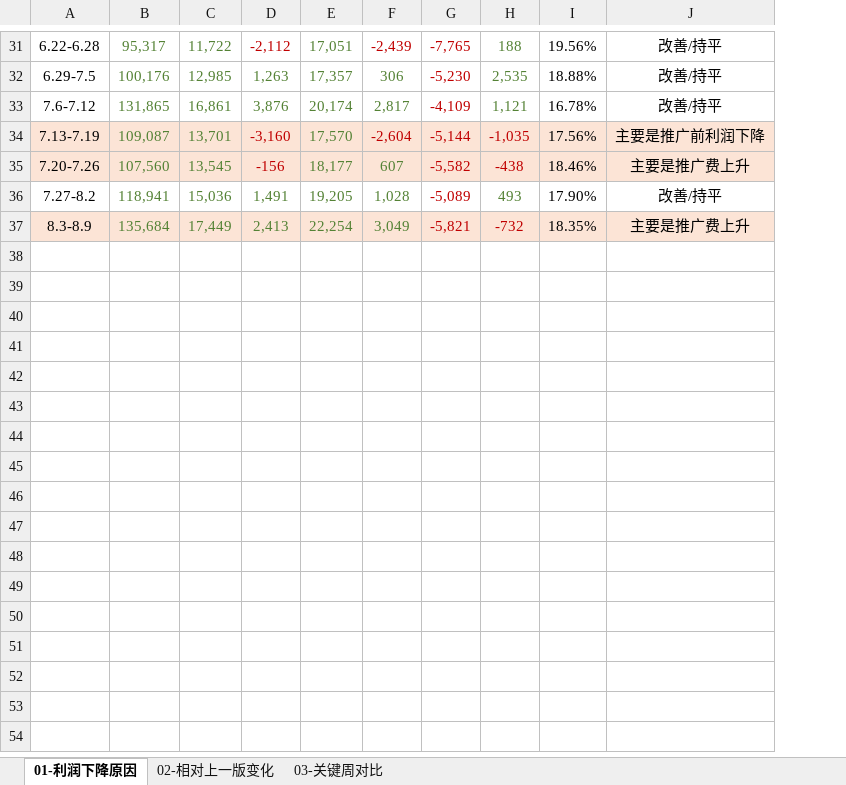
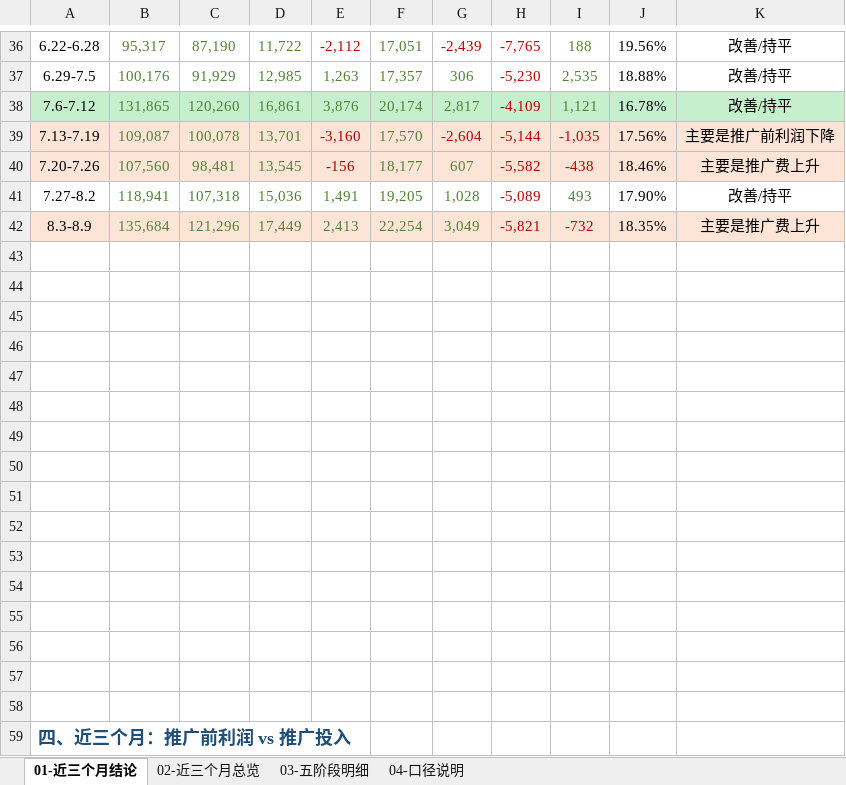
Before and after one commit to ghg131419-cloud/cursor, an Excel workbook: 新建文件夹 (2)/旗舰店周报_利润下降原因分析.xlsx, sheet 01-近三个月结论, drawn as a sheet; only a part is shown, gaps mark what is left out; values as stored, in another font and other column widths than the file's, no borders; charts and pictures not drawn; addresses are those after the commit; the diff covers the shown part only; the diff names each change by its address in the sheet, - before the commit and + after, or states it on an @@ line.

```diff
--- a/新建文件夹 (2)/旗舰店周报_利润下降原因分析.xlsx (sheet 01-近三个月结论)
+++ b/新建文件夹 (2)/旗舰店周报_利润下降原因分析.xlsx (sheet 01-近三个月结论)
-sheet tab: 01-利润下降原因
+sheet tab: 01-近三个月结论
-sheet tab: 02-相对上一版变化
+sheet tab: 02-近三个月总览
-sheet tab: 03-关键周对比
+sheet tab: 03-五阶段明细
+sheet tab: 04-口径说明
+column C, rows 36-42: 87,190 | 91,929 | 120,260 | 100,078 | 98,481 | 107,318 | 121,296
-A38:B38 fill: none
+A38:B38 fill: #C6EFCE
-D38:K38 fill: none
+D38:K38 fill: #C6EFCE
+row 43: (empty)
+row 44: (empty)
+row 45: (empty)
+row 46: (empty)
+row 47: (empty)
+row 48: (empty)
+row 49: (empty)
+row 50: (empty)
+row 51: (empty)
+row 52: (empty)
+row 53: (empty)
+row 54: (empty)
+row 55: (empty)
+row 56: (empty)
+row 57: (empty)
+row 58: (empty)
+row 59: 四、近三个月：推广前利润 vs 推广投入
```
Also changed, not shown: 10 added rows, 5 removed rows, 7 edited cells, merged cells and row numbers in column A elsewhere in this sheet, sheet 03-五阶段明细, sheet 02-近三个月总览, charts or pictures, 4 other files.
